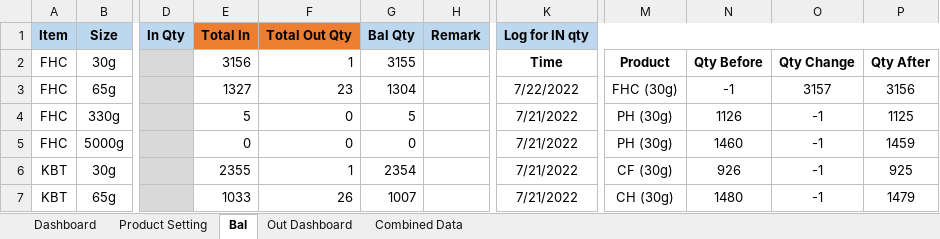
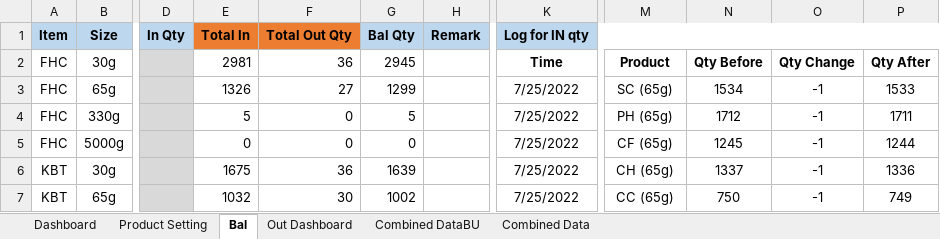
Before and after one commit to TKG-IT-team/Inventory-System, an Excel workbook: RealProgram.xlsm, sheet Bal, drawn as a sheet; only a part is shown, gaps mark what is left out; values as stored, in another font and other column widths than the file's, no borders; charts and pictures and conditional formats not drawn; the diff covers the shown part only; the diff names each change by its address in the sheet, - before the commit and + after, or states it on an @@ line.

Commit message:
Update real data

```diff
--- a/RealProgram.xlsm (sheet Bal)
+++ b/RealProgram.xlsm (sheet Bal)
+sheet tab: Combined DataBU
-E2 (Total In): 3156
+E2 (Total In): 2981
-F2 (Total Out Qty): 1
+F2 (Total Out Qty): 36
-G2 (Bal Qty): 3155
+G2 (Bal Qty): 2945
-E3 (Total In): 1327
+E3 (Total In): 1326
-F3 (Total Out Qty): 23
+F3 (Total Out Qty): 27
-G3 (Bal Qty): 1304
+G3 (Bal Qty): 1299
-K3 (Log for IN qty): 7/22/2022
+K3 (Log for IN qty): 7/25/2022
-M3: FHC (30g)
+M3: SC (65g)
-N3: -1
+N3: 1534
-O3: 3157
+O3: -1
-P3: 3156
+P3: 1533
-K4:K7 (Log for IN qty): 7/21/2022
+K4:K7 (Log for IN qty): 7/25/2022
-M4: PH (30g)
+M4: PH (65g)
-N4: 1126
+N4: 1712
-P4: 1125
+P4: 1711
-M5: PH (30g)
+M5: CF (65g)
-N5: 1460
+N5: 1245
-P5: 1459
+P5: 1244
-E6 (Total In): 2355
+E6 (Total In): 1675
-F6 (Total Out Qty): 1
+F6 (Total Out Qty): 36
-G6 (Bal Qty): 2354
+G6 (Bal Qty): 1639
-M6: CF (30g)
+M6: CH (65g)
-N6: 926
+N6: 1337
-P6: 925
+P6: 1336
-E7 (Total In): 1033
+E7 (Total In): 1032
-F7 (Total Out Qty): 26
+F7 (Total Out Qty): 30
-G7 (Bal Qty): 1007
+G7 (Bal Qty): 1002
-M7: CH (30g)
+M7: CC (65g)
-N7: 1480
+N7: 750
-P7: 1479
+P7: 749
```
Also changed, not shown: 11 added rows, 158 removed rows, 1 moved row, 364 edited cells and cell formats elsewhere in this sheet, sheet Combined Data, sheet Dashboard, formulas that keep their value, hidden cells, charts or pictures, 6 other files.
